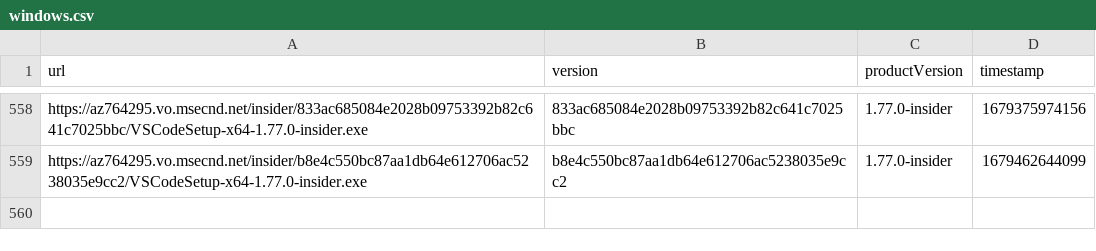
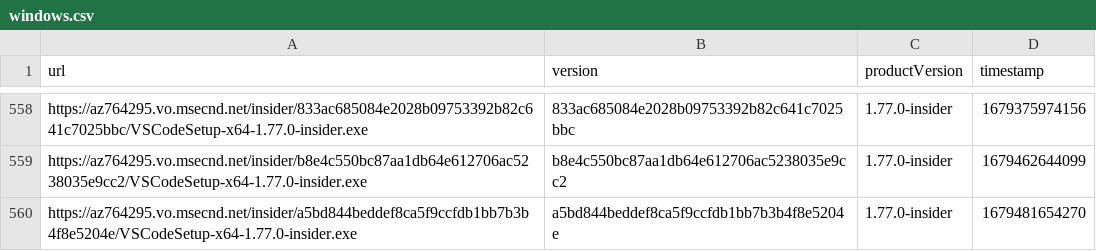
Before and after one commit to yamachu/vscode-insiders-tracker, a CSV file: windows.csv, drawn as a sheet; only a part is shown, gaps mark what is left out; the diff names each change by its address in the sheet, - before the commit and + after, or states it on an @@ line.

```diff
--- a/windows.csv
+++ b/windows.csv
+row 560: https://az764295.vo.msecnd.net/insider/a5bd844beddef8ca5f9ccfdb1bb7b3b4f8e5204e/VSCodeSetup-x64-1.77.0-insider.exe | a5bd844beddef8ca5f9ccfdb1bb7b3b4f8e5204e | 1.77.0-insider | 1679481654270
```
